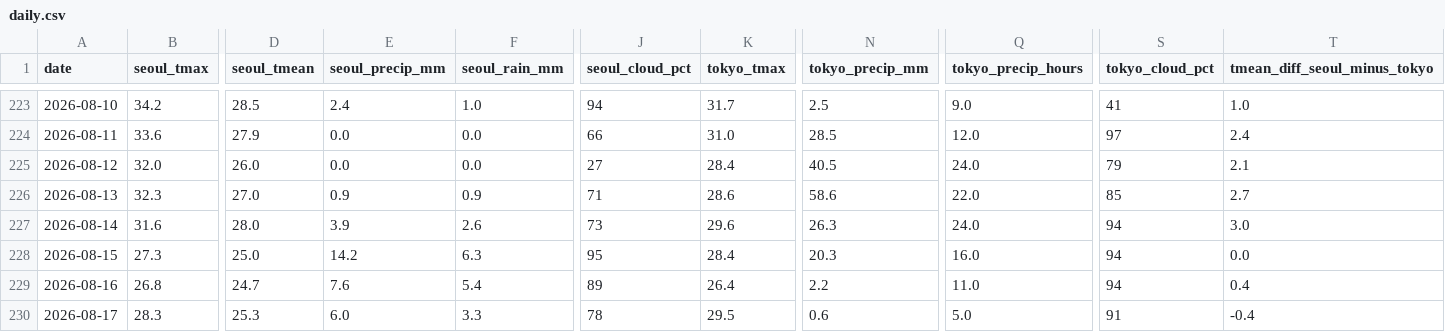
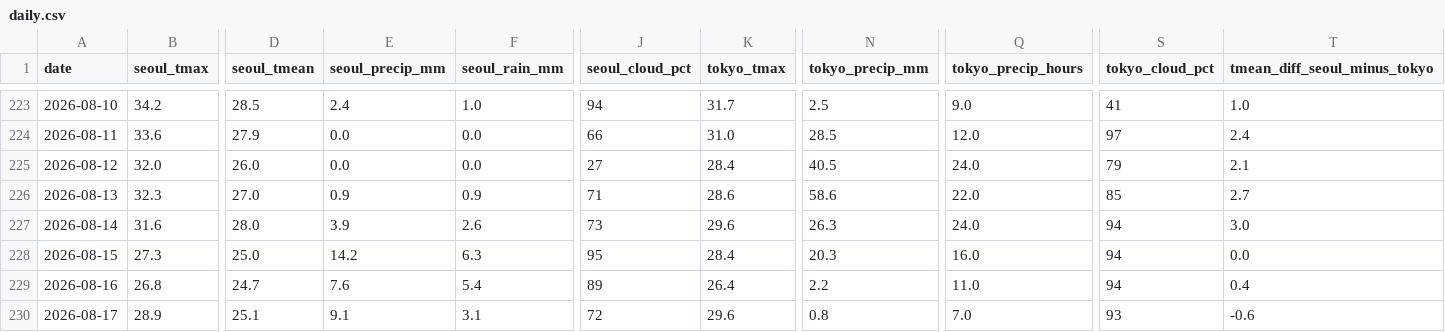
Before and after one commit to scuderia-kr/jp-weather-trends, a CSV file: data/daily.csv, drawn as a sheet; only a part is shown, gaps mark what is left out; the diff covers the shown part only; the diff names each change by its address in the sheet, - before the commit and + after, or states it on an @@ line.

```diff
--- a/data/daily.csv
+++ b/data/daily.csv
-B230 (seoul_tmax): 28.3
+B230 (seoul_tmax): 28.9
-D230 (seoul_tmean): 25.3
+D230 (seoul_tmean): 25.1
-E230 (seoul_precip_mm): 6.0
+E230 (seoul_precip_mm): 9.1
-F230 (seoul_rain_mm): 3.3
+F230 (seoul_rain_mm): 3.1
-J230 (seoul_cloud_pct): 78
+J230 (seoul_cloud_pct): 72
-K230 (tokyo_tmax): 29.5
+K230 (tokyo_tmax): 29.6
-N230 (tokyo_precip_mm): 0.6
+N230 (tokyo_precip_mm): 0.8
-Q230 (tokyo_precip_hours): 5.0
+Q230 (tokyo_precip_hours): 7.0
-S230 (tokyo_cloud_pct): 91
+S230 (tokyo_cloud_pct): 93
-T230 (tmean_diff_seoul_minus_tokyo): -0.4
+T230 (tmean_diff_seoul_minus_tokyo): -0.6
```
Also changed, not shown: 1 edited cell elsewhere in this file, 2 other files.
